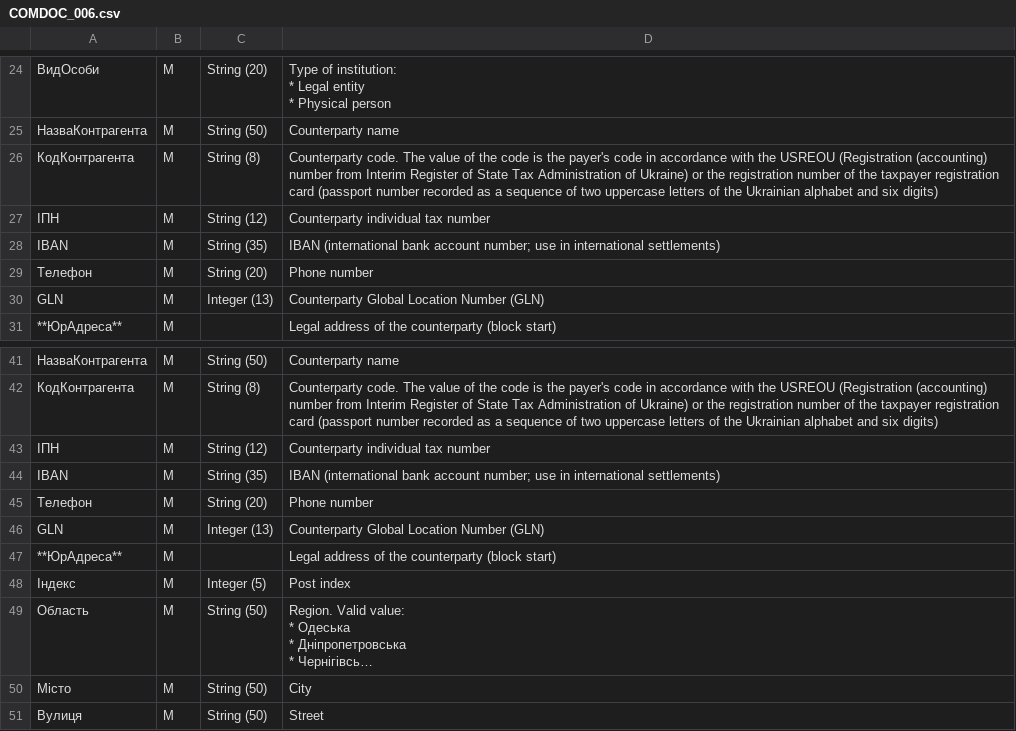
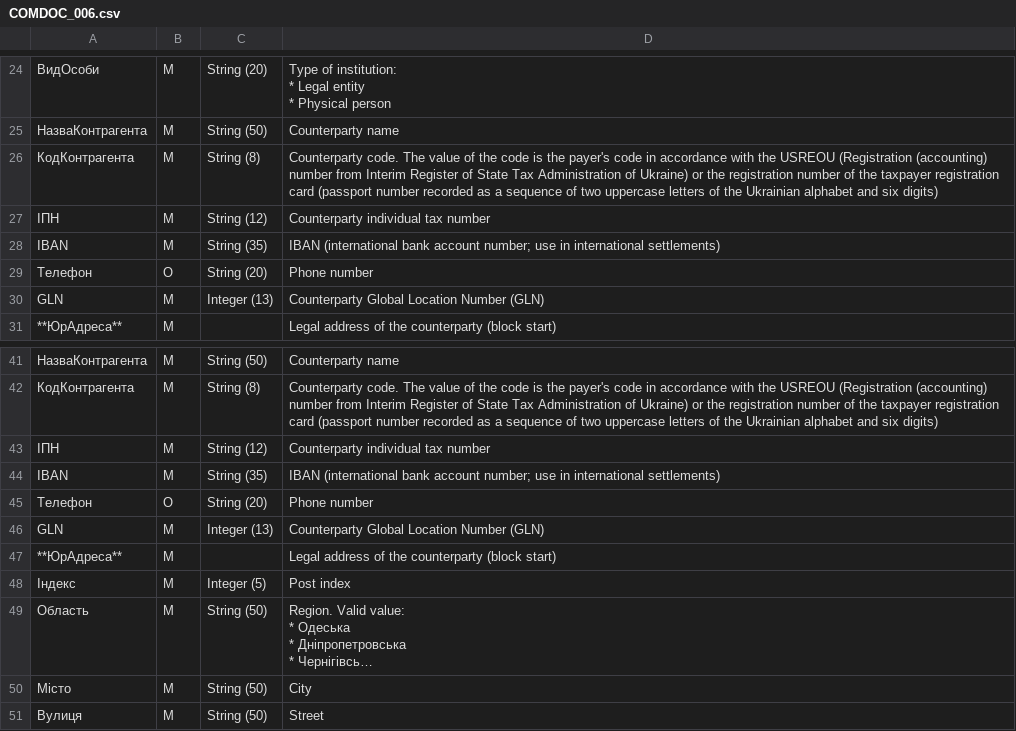
Before and after one commit to EDI-N/Docs_en, a CSV file: docs/ClientProcesses/ATB/ATB_XML/files/COMDOC_006.csv, drawn as a sheet; only a part is shown, gaps mark what is left out; long unchanged cells end in ….

Commit message:
optional_phone

```diff
--- a/docs/ClientProcesses/ATB/ATB_XML/files/COMDOC_006.csv
+++ b/docs/ClientProcesses/ATB/ATB_XML/files/COMDOC_006.csv
@@ -31,3 +31,3 @@
 IBAN,M,String (35),IBAN (international bank account number; use in international settlements)
-Телефон,M,String (20),Phone number
+Телефон,O,String (20),Phone number
 GLN,M,Integer (13),Counterparty Global Location Number (GLN)
@@ -78,3 +78,3 @@ GLN,M,Integer (13),Counterparty Global Location Number (GLN)
 IBAN,M,String (35),IBAN (international bank account number; use in international settlements)
-Телефон,M,String (20),Phone number
+Телефон,O,String (20),Phone number
 GLN,M,Integer (13),Counterparty Global Location Number (GLN)
```
